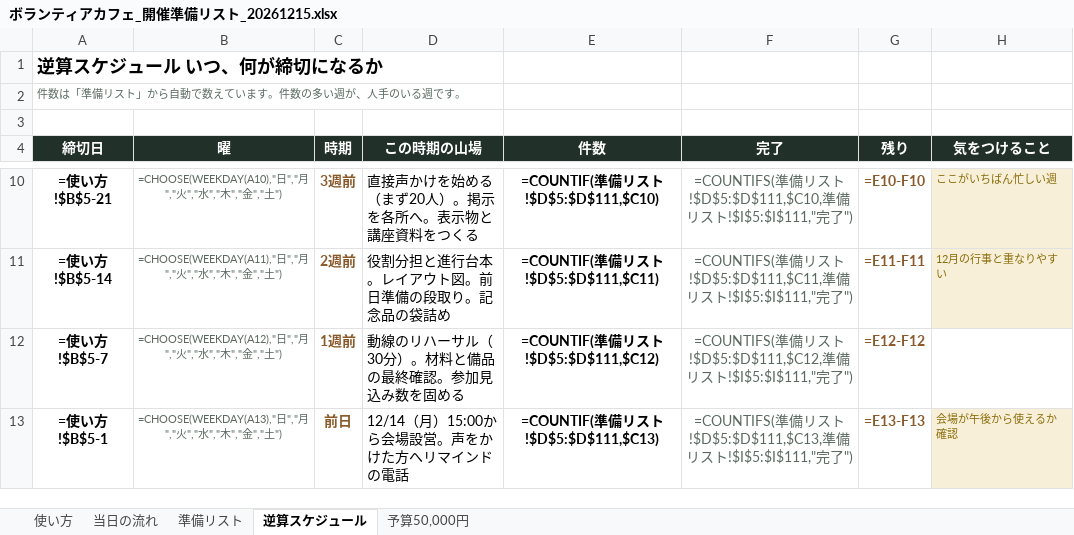
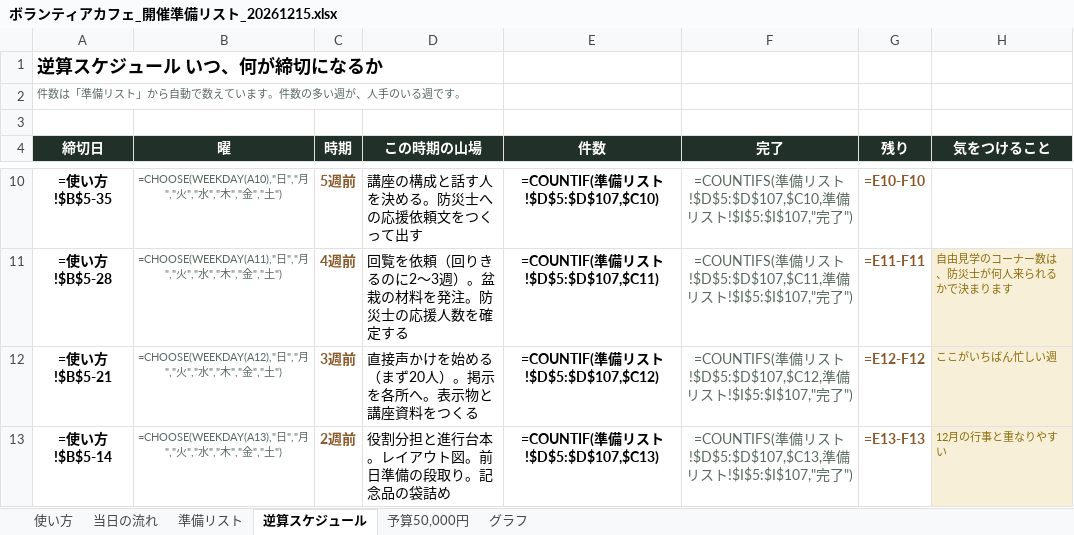
Before and after one commit to akemiblue/boranthia-fukushikyouiku, an Excel workbook: ボランティアカフェ_開催準備リスト_20261215.xlsx, sheet 逆算スケジュール, drawn as a sheet; only a part is shown, gaps mark what is left out; values as stored, in another font and other column widths than the file's, no borders; formulas without a stored value are shown as written; conditional formats not drawn; the diff covers the shown part only; the diff names each change by its address in the sheet, - before the commit and + after, or states it on an @@ line.

```diff
--- a/ボランティアカフェ_開催準備リスト_20261215.xlsx (sheet 逆算スケジュール)
+++ b/ボランティアカフェ_開催準備リスト_20261215.xlsx (sheet 逆算スケジュール)
+sheet tab: グラフ
-A10 (締切日): =使い方!$B$5-21
+A10 (締切日): =使い方!$B$5-35
-C10 (時期): 3週前
+C10 (時期): 5週前
-D10 (この時期の山場): 直接声かけを始める（まず20人）。掲示を各所へ。表示物と講座資料をつくる
+D10 (この時期の山場): 講座の構成と話す人を決める。防災士への応援依頼文をつくって出す
-E10 (件数): =COUNTIF(準備リスト!$D$5:$D$111,$C10)
+E10 (件数): =COUNTIF(準備リスト!$D$5:$D$107,$C10)
-F10 (完了): …スト!$D$5:$D$111,$C10,準備リスト!$I$5:$I$111,"完了…
+F10 (完了): …スト!$D$5:$D$107,$C10,準備リスト!$I$5:$I$107,"完了…
-H10 (気をつけること): ここがいちばん忙しい週
+H10 (気をつけること): (empty)
-H10 fill: #F7EFD7
+H10 fill: none
-A11 (締切日): =使い方!$B$5-14
+A11 (締切日): =使い方!$B$5-28
-C11 (時期): 2週前
+C11 (時期): 4週前
-D11 (この時期の山場): 役割分担と進行台本。レイアウト図。前日準備の段取り。記念品の袋詰め
+D11 (この時期の山場): 回覧を依頼（回りきるのに2〜3週）。盆栽の材料を発注。防災士の応援人数を確定する
-E11 (件数): =COUNTIF(準備リスト!$D$5:$D$111,$C11)
+E11 (件数): =COUNTIF(準備リスト!$D$5:$D$107,$C11)
-F11 (完了): …スト!$D$5:$D$111,$C11,準備リスト!$I$5:$I$111,"完了…
+F11 (完了): …スト!$D$5:$D$107,$C11,準備リスト!$I$5:$I$107,"完了…
-H11 (気をつけること): 12月の行事と重なりやすい
+H11 (気をつけること): 自由見学のコーナー数は、防災士が何人来られるかで決まります
-A12 (締切日): =使い方!$B$5-7
+A12 (締切日): =使い方!$B$5-21
-C12 (時期): 1週前
+C12 (時期): 3週前
-D12 (この時期の山場): 動線のリハーサル（30分）。材料と備品の最終確認。参加見込み数を固める
+D12 (この時期の山場): 直接声かけを始める（まず20人）。掲示を各所へ。表示物と講座資料をつくる
-E12 (件数): =COUNTIF(準備リスト!$D$5:$D$111,$C12)
+E12 (件数): =COUNTIF(準備リスト!$D$5:$D$107,$C12)
-F12 (完了): …スト!$D$5:$D$111,$C12,準備リスト!$I$5:$I$111,"完了…
+F12 (完了): …スト!$D$5:$D$107,$C12,準備リスト!$I$5:$I$107,"完了…
-H12 (気をつけること): (empty)
+H12 (気をつけること): ここがいちばん忙しい週
-H12 fill: none
+H12 fill: #F7EFD7
-A13 (締切日): =使い方!$B$5-1
+A13 (締切日): =使い方!$B$5-14
-C13 (時期): 前日
+C13 (時期): 2週前
-D13 (この時期の山場): 12/14（月）15:00から会場設営。声をかけた方へリマインドの電話
+D13 (この時期の山場): 役割分担と進行台本。レイアウト図。前日準備の段取り。記念品の袋詰め
-E13 (件数): =COUNTIF(準備リスト!$D$5:$D$111,$C13)
+E13 (件数): =COUNTIF(準備リスト!$D$5:$D$107,$C13)
-F13 (完了): …スト!$D$5:$D$111,$C13,準備リスト!$I$5:$I$111,"完了…
+F13 (完了): …スト!$D$5:$D$107,$C13,準備リスト!$I$5:$I$107,"完了…
-H13 (気をつけること): 会場が午後から使えるか確認
+H13 (気をつけること): 12月の行事と重なりやすい
```
Also changed, not shown: 2 added rows, 62 edited cells and cell formats elsewhere in this sheet, sheet 準備リスト, sheet 使い方, sheet 当日の流れ, sheet 予算50,000円, charts or pictures, 1 other file.
